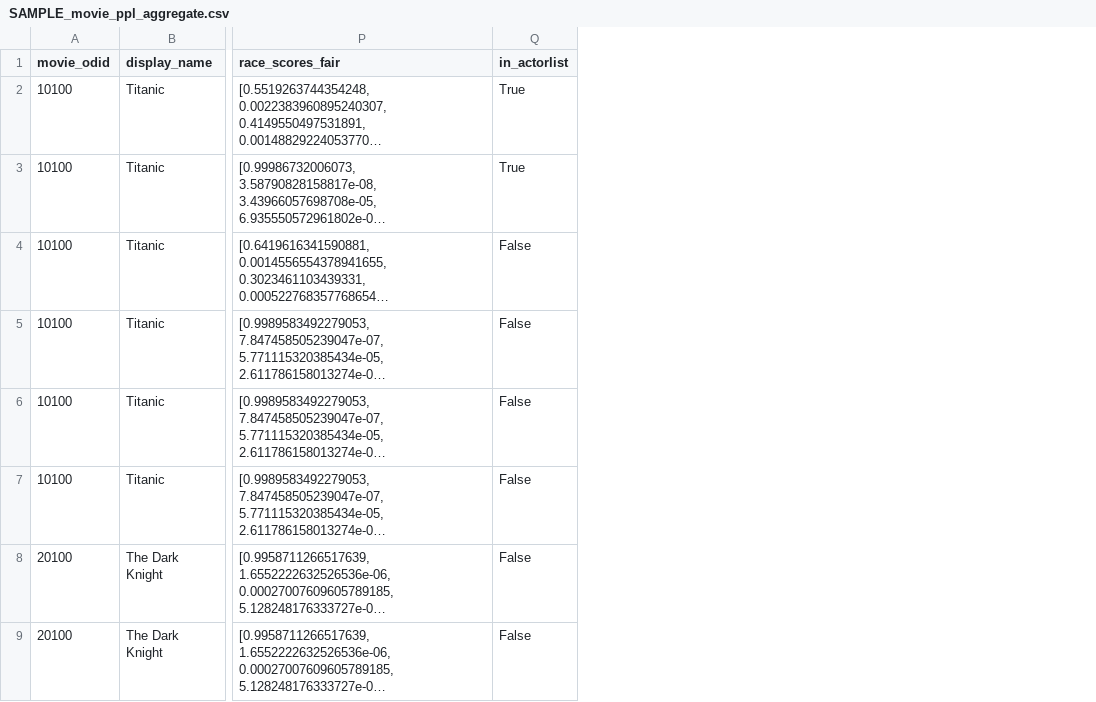
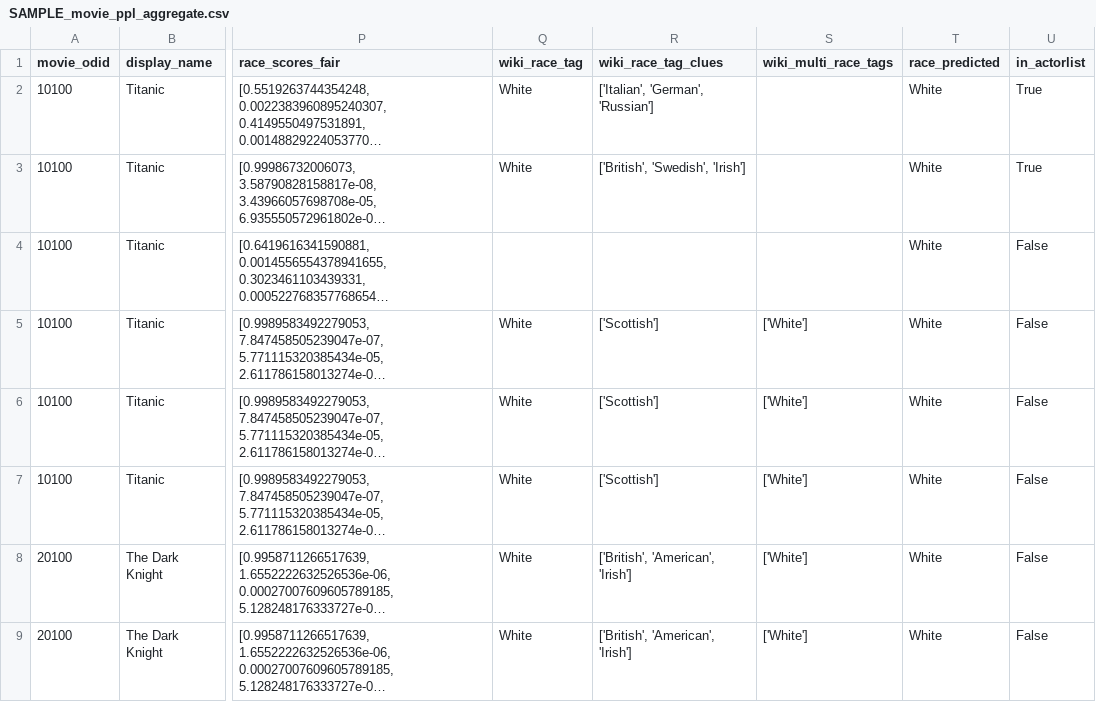
Before and after one commit to ethHong/Film_Research_Data_Collection_Pipeline, a CSV file: Final_Output/SAMPLE_movie_ppl_aggregate.csv, drawn as a sheet; only a part is shown, gaps mark what is left out; long unchanged cells end in …; the diff names each change by its address in the sheet, - before the commit and + after, or states it on an @@ line.

```diff
--- a/Final_Output/SAMPLE_movie_ppl_aggregate.csv
+++ b/Final_Output/SAMPLE_movie_ppl_aggregate.csv
+column Q (wiki_race_tag), rows 2-9: White | White |  | White | White | White | White | White
+column R (wiki_race_tag_clues), rows 2-9: ['Italian', 'German', 'Russian'] | ['British', 'Swedish', 'Irish'] |  | ['Scottish'] | ['Scottish'] | ['Scottish'] | ['British', 'American', 'Irish'] | ['British', 'American', 'Irish']
+column S (wiki_multi_race_tags), rows 5-9: all ['White']
+column T (race_predicted), rows 2-9: all White
```
Also changed, not shown: Final_Output/SAMPLE_final_full_data.csv, Final_Output/SAMPLE_movie_ppl_mainrole_DirectorProducer_aggregate.csv, 13 other files.
